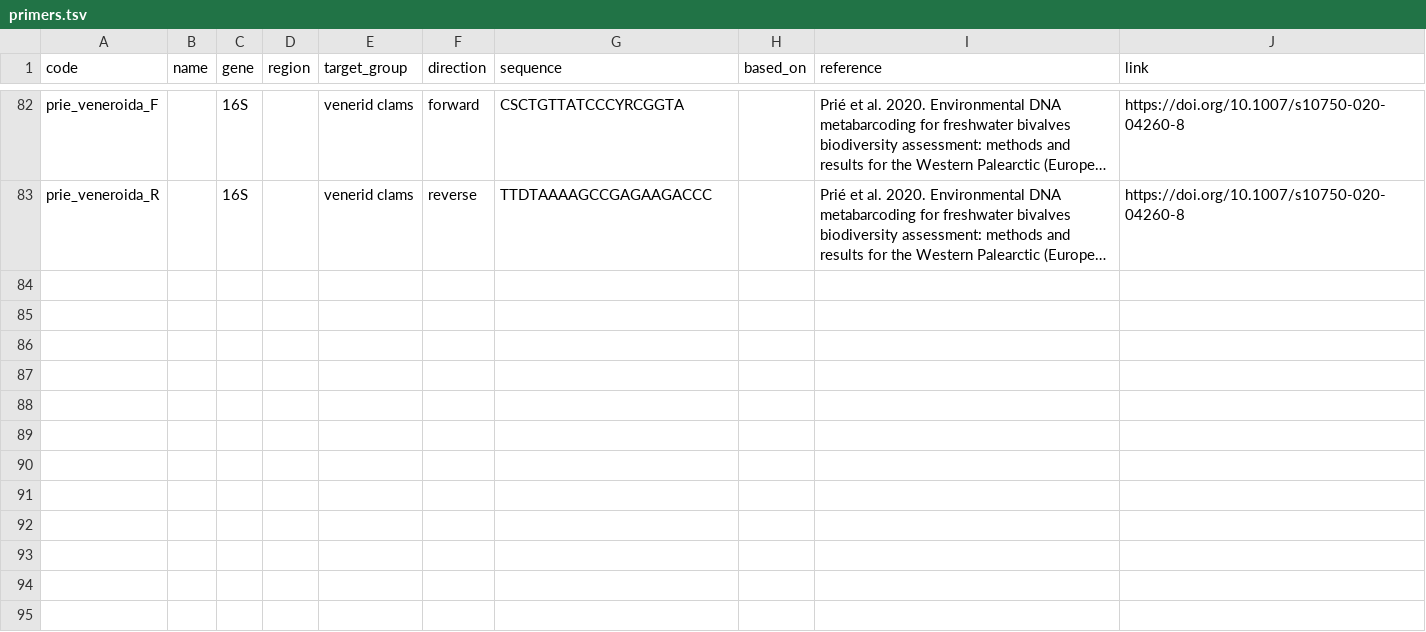
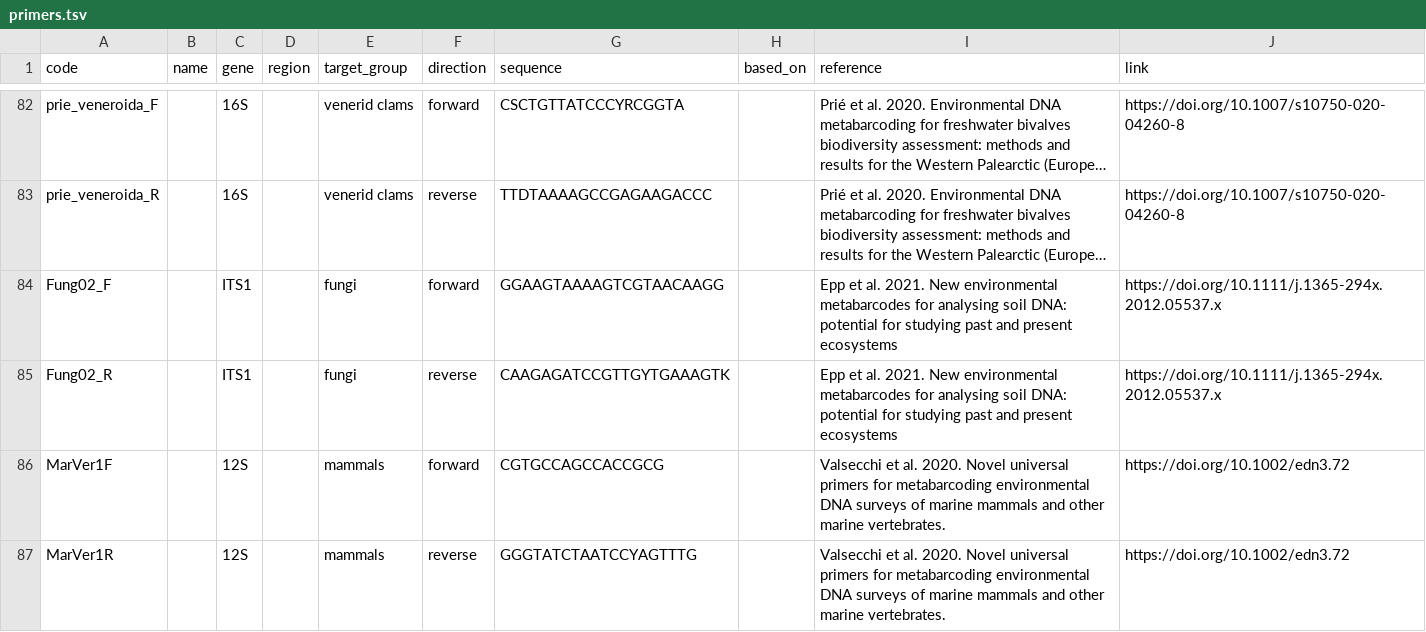
Before and after one commit to pieterprovoost/primersets, a TSV file: primers.tsv, drawn as a sheet; only a part is shown, gaps mark what is left out; long unchanged cells end in …; the diff names each change by its address in the sheet, - before the commit and + after, or states it on an @@ line.

```diff
--- a/primers.tsv
+++ b/primers.tsv
+row 84: Fung02_F |  | ITS1 |  | fungi | forward | GGAAGTAAAAGTCGTAACAAGG |  | Epp et al. 2021. New environmental metabarcodes for analysing soil DNA: potential for studying past and present ecosystems | https://doi.org/10.1111/j.1365-294x.2012.05537.x
+row 85: Fung02_R |  | ITS1 |  | fungi | reverse | CAAGAGATCCGTTGYTGAAAGTK |  | Epp et al. 2021. New environmental metabarcodes for analysing soil DNA: potential for studying past and present ecosystems | https://doi.org/10.1111/j.1365-294x.2012.05537.x
+row 86: MarVer1F |  | 12S |  | mammals | forward | CGTGCCAGCCACCGCG |  | Valsecchi et al. 2020. Novel universal primers for metabarcoding environmental DNA surveys of marine mammals and other marine vertebrates. | https://doi.org/10.1002/edn3.72
+row 87: MarVer1R |  | 12S |  | mammals | reverse | GGGTATCTAATCCYAGTTTG |  | Valsecchi et al. 2020. Novel universal primers for metabarcoding environmental DNA surveys of marine mammals and other marine vertebrates. | https://doi.org/10.1002/edn3.72
```
Also changed, not shown: sets.tsv.
